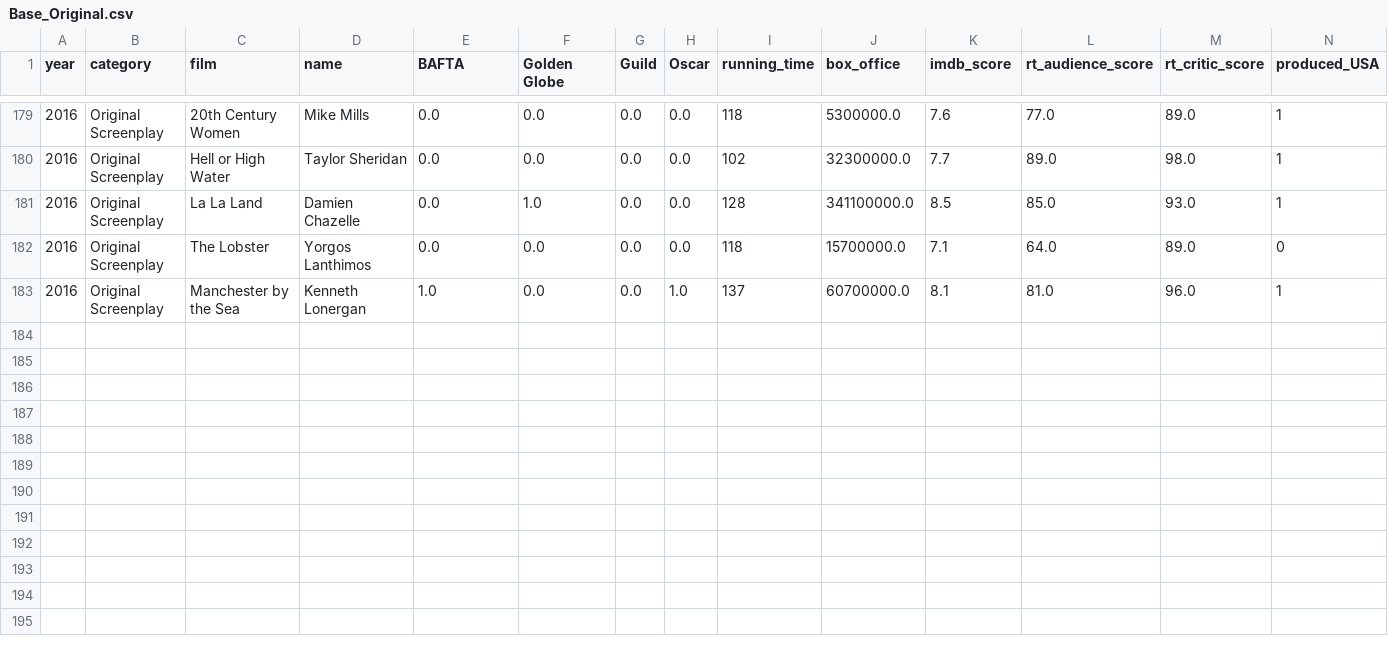
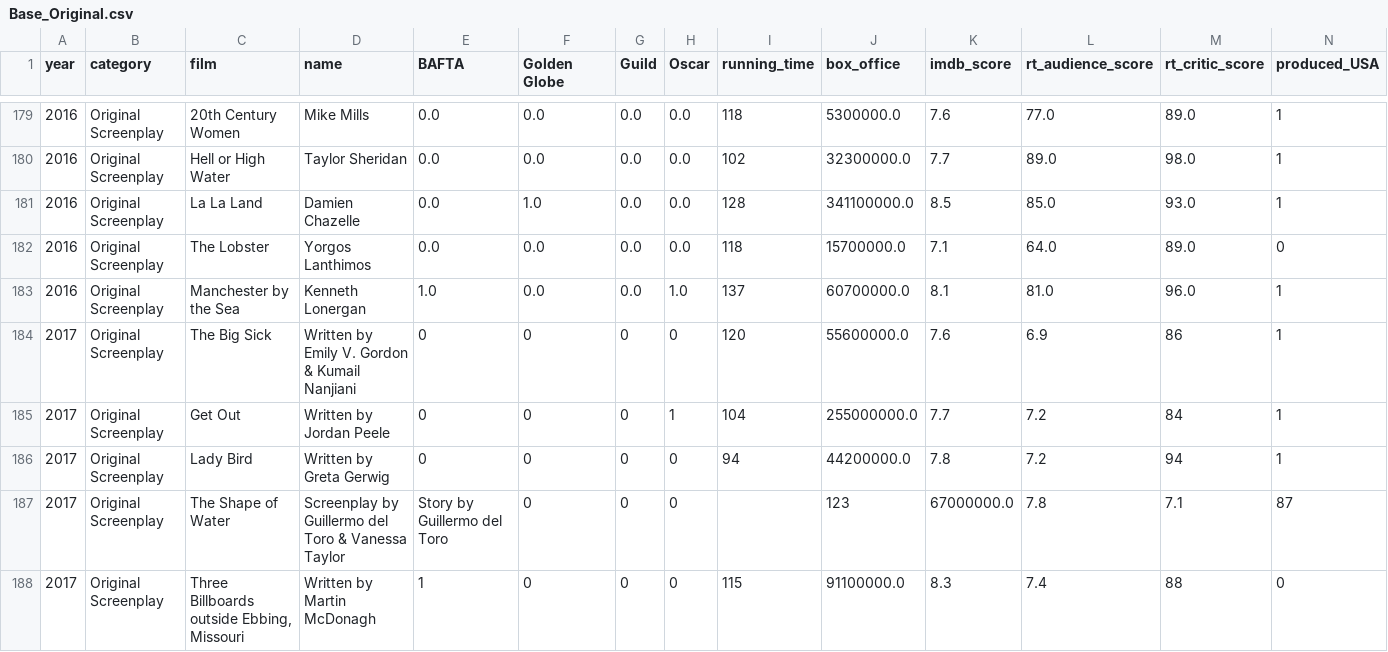
Before and after one commit to CaiqueCoelho/Predict-Oscar, a CSV file: datasets/Base_Original.csv (was Base_Original.csv), drawn as a sheet; only a part is shown, gaps mark what is left out; rows hold the shown columns only; the diff names each change by its address in the sheet, - before the commit and + after, or states it on an @@ line.

```diff
--- a/Base_Original.csv
+++ b/datasets/Base_Original.csv
+row 184: 2017 | Original Screenplay | The Big Sick | Written by Emily V. Gordon & Kumail Nanjiani | 0 | 0 | 0 | 0 | 120 | 55600000.0 | 7.6 | 6.9 | 86 | 1
+row 185: 2017 | Original Screenplay | Get Out | Written by Jordan Peele | 0 | 0 | 0 | 1 | 104 | 255000000.0 | 7.7 | 7.2 | 84 | 1
+row 186: 2017 | Original Screenplay | Lady Bird | Written by Greta Gerwig | 0 | 0 | 0 | 0 | 94 | 44200000.0 | 7.8 | 7.2 | 94 | 1
+row 187: 2017 | Original Screenplay | The Shape of Water | Screenplay by Guillermo del Toro & Vanessa Taylor | Story by Guillermo del Toro | 0 | 0 | 0 |  | 123 | 67000000.0 | 7.8 | 7.1 | 87
+row 188: 2017 | Original Screenplay | Three Billboards outside Ebbing, Missouri | Written by Martin McDonagh | 1 | 0 | 0 | 0 | 115 | 91100000.0 | 8.3 | 7.4 | 88 | 0
```
Also changed, not shown: datasets/Base_Actress.csv, datasets/Base_Adapted.csv, 25 other files.
